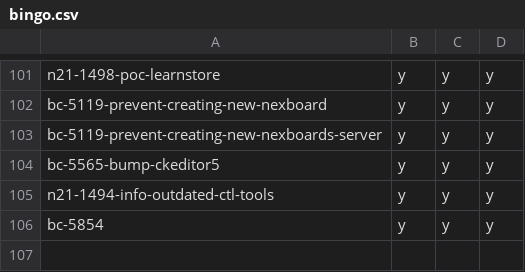
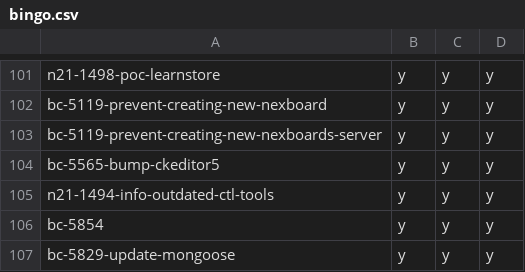
Before and after one commit to hpi-schul-cloud/dof_bingo, a CSV file: bingo.csv, drawn as a sheet; only a part is shown, gaps mark what is left out; the diff names each change by its address in the sheet, - before the commit and + after, or states it on an @@ line.

Commit message:
adding bc-5829-update-mongoose on behalf of tbd

```diff
--- a/bingo.csv
+++ b/bingo.csv
+row 107: bc-5829-update-mongoose | y | y | y
```
